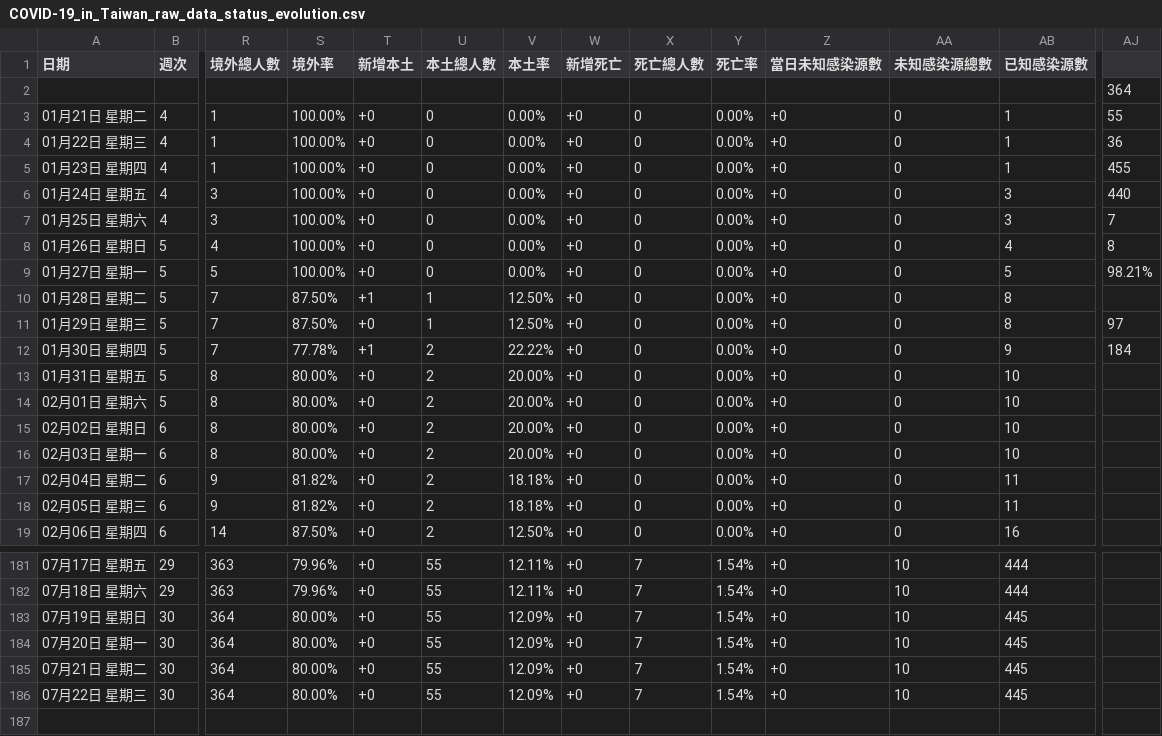
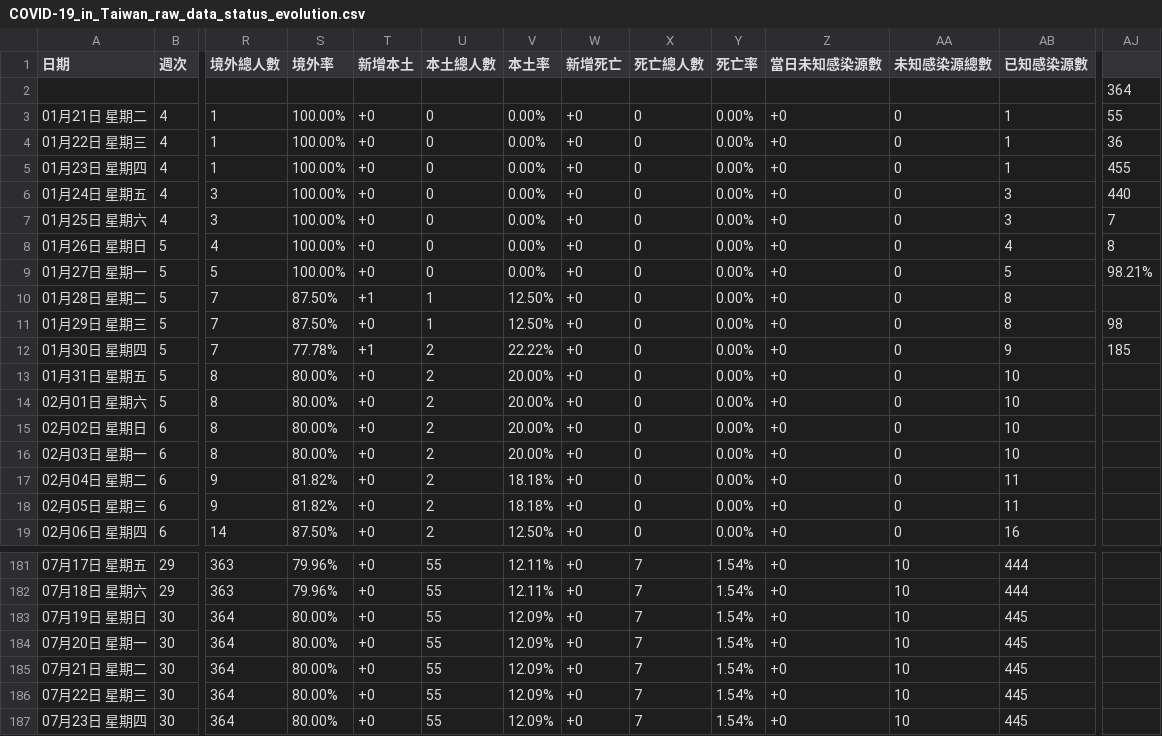
Before and after one commit to Linc-tw/COVID_breakdown, a CSV file: raw_data/COVID-19_in_Taiwan_raw_data_status_evolution.csv, drawn as a sheet; only a part is shown, gaps mark what is left out; rows hold the shown columns only; the diff names each change by its address in the sheet, - before the commit and + after, or states it on an @@ line.

Commit message:
Manual data update

```diff
--- a/raw_data/COVID-19_in_Taiwan_raw_data_status_evolution.csv
+++ b/raw_data/COVID-19_in_Taiwan_raw_data_status_evolution.csv
-AJ11: 97
+AJ11: 98
-AJ12: 184
+AJ12: 185
+row 187: 07月23日 星期四 | 30 | 364 | 80.00% | +0 | 55 | 12.09% | +0 | 7 | 1.54% | +0 | 10 | 445
```
Also changed, not shown: processed_data/case_by_detection_by_onset_day.csv, processed_data/case_by_detection_by_report_day.csv, 9 other files.
